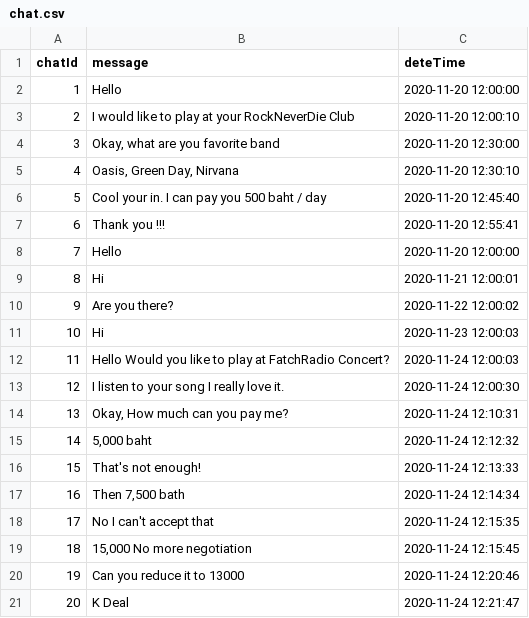
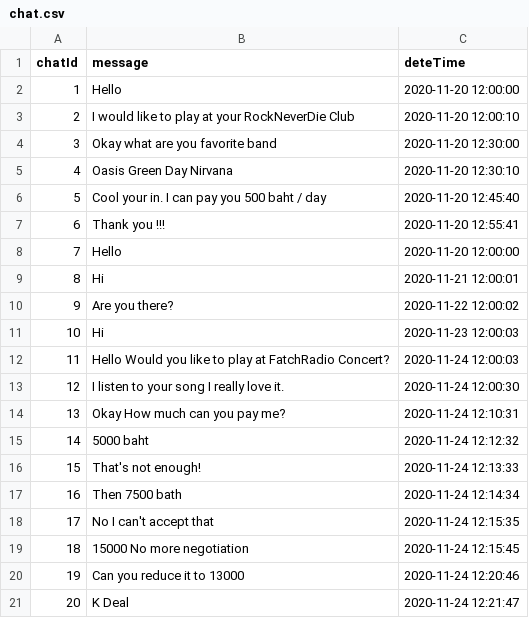
Before and after one commit to Sav-eng/band-finder, a CSV file: data/chat.csv, drawn as a sheet.

Commit message:
remove ',' from message in chat

```diff
--- a/data/chat.csv
+++ b/data/chat.csv
@@ -3,4 +3,4 @@
 2,I would like to play at your RockNeverDie Club,2020-11-20 12:00:10
-3,"Okay, what are you favorite band",2020-11-20 12:30:00
-4,"Oasis, Green Day, Nirvana",2020-11-20 12:30:10
+3,Okay what are you favorite band,2020-11-20 12:30:00
+4,Oasis Green Day Nirvana,2020-11-20 12:30:10
 5,Cool your in. I can pay you 500 baht / day,2020-11-20 12:45:40
@@ -13,8 +13,8 @@
 12,I listen to your song I really love it.,2020-11-24 12:00:30
-13,"Okay, How much can you pay me?",2020-11-24 12:10:31
-14,"5,000 baht",2020-11-24 12:12:32
+13,Okay How much can you pay me?,2020-11-24 12:10:31
+14,5000 baht,2020-11-24 12:12:32
 15,That's not enough!,2020-11-24 12:13:33
-16,"Then 7,500 bath",2020-11-24 12:14:34
+16,Then 7500 bath,2020-11-24 12:14:34
 17,No I can't accept that,2020-11-24 12:15:35
-18,"15,000 No more negotiation",2020-11-24 12:15:45
+18,15000 No more negotiation,2020-11-24 12:15:45
 19,Can you reduce it to 13000,2020-11-24 12:20:46
```
